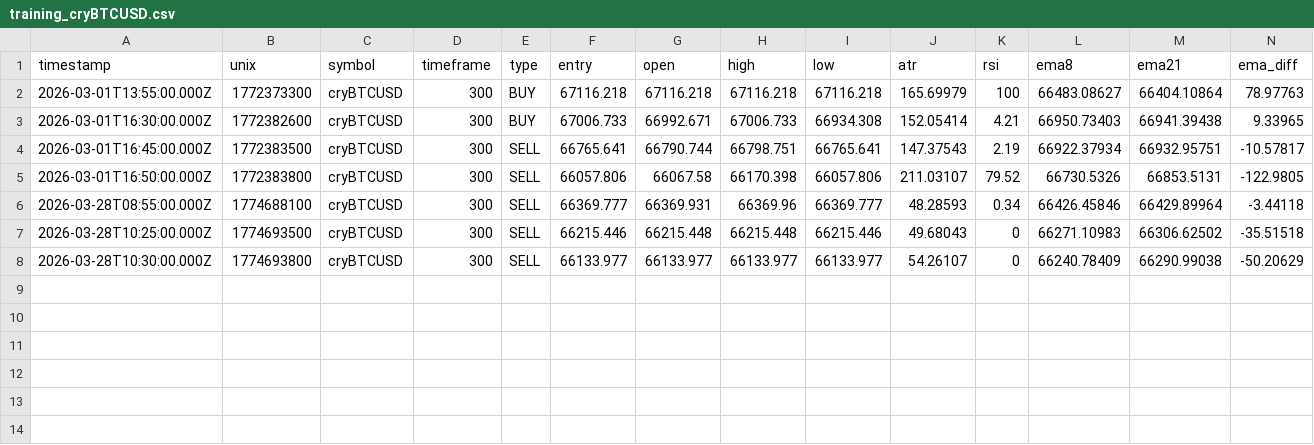
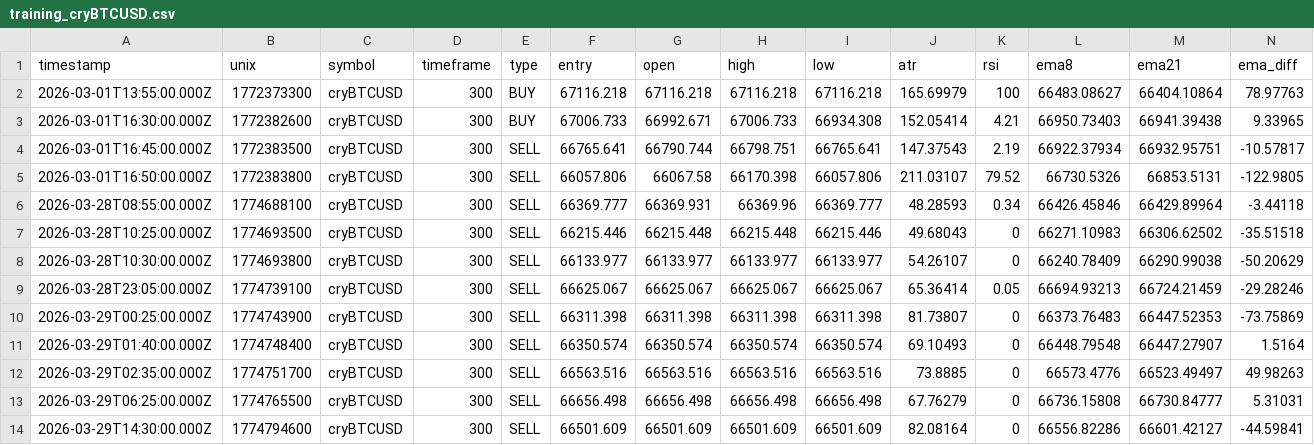
Before and after one commit to jaydxn21/signalBot, a CSV file: training_data/training_cryBTCUSD.csv, drawn as a sheet; only a part is shown; rows hold the shown columns only; the diff names each change by its address in the sheet, - before the commit and + after, or states it on an @@ line.

```diff
--- a/training_data/training_cryBTCUSD.csv
+++ b/training_data/training_cryBTCUSD.csv
+row 9: 2026-03-28T23:05:00.000Z | 1774739100 | cryBTCUSD | 300 | SELL | 66625.067 | 66625.067 | 66625.067 | 66625.067 | 65.36414 | 0.05 | 66694.93213 | 66724.21459 | -29.28246
+row 10: 2026-03-29T00:25:00.000Z | 1774743900 | cryBTCUSD | 300 | SELL | 66311.398 | 66311.398 | 66311.398 | 66311.398 | 81.73807 | 0 | 66373.76483 | 66447.52353 | -73.75869
+row 11: 2026-03-29T01:40:00.000Z | 1774748400 | cryBTCUSD | 300 | SELL | 66350.574 | 66350.574 | 66350.574 | 66350.574 | 69.10493 | 0 | 66448.79548 | 66447.27907 | 1.5164
+row 12: 2026-03-29T02:35:00.000Z | 1774751700 | cryBTCUSD | 300 | SELL | 66563.516 | 66563.516 | 66563.516 | 66563.516 | 73.8885 | 0 | 66573.4776 | 66523.49497 | 49.98263
+row 13: 2026-03-29T06:25:00.000Z | 1774765500 | cryBTCUSD | 300 | SELL | 66656.498 | 66656.498 | 66656.498 | 66656.498 | 67.76279 | 0 | 66736.15808 | 66730.84777 | 5.31031
+row 14: 2026-03-29T14:30:00.000Z | 1774794600 | cryBTCUSD | 300 | SELL | 66501.609 | 66501.609 | 66501.609 | 66501.609 | 82.08164 | 0 | 66556.82286 | 66601.42127 | -44.59841
```
Also changed, not shown: 4 other files.
